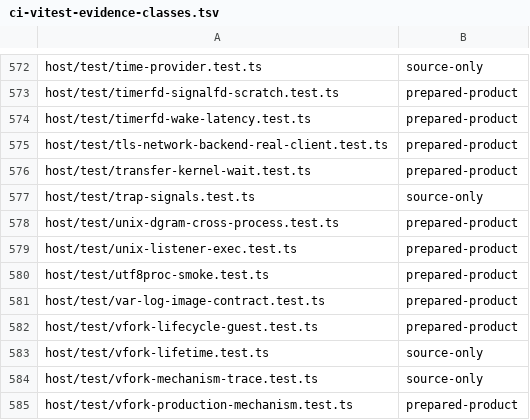
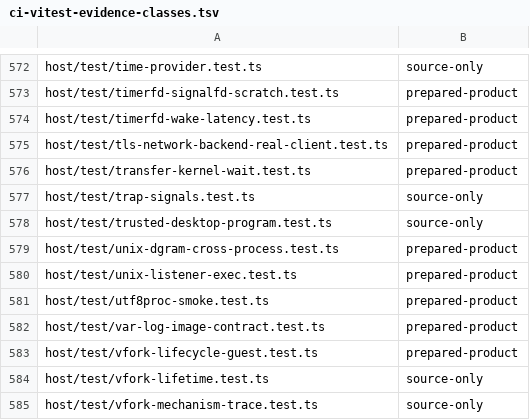
Before and after one commit to Automattic/kandelo, a TSV file: scripts/ci-vitest-evidence-classes.tsv, drawn as a sheet; only a part is shown, gaps mark what is left out; the shorter side is filled out with more unchanged rows; the diff names each change by its address in the sheet, - before the commit and + after, or states it on an @@ line.

Commit message:
Desktop: Add experimental Cage image preparation

```diff
--- a/scripts/ci-vitest-evidence-classes.tsv
+++ b/scripts/ci-vitest-evidence-classes.tsv
+row 578: host/test/trusted-desktop-program.test.ts | source-only
```
Also changed, not shown: 6 other files.
